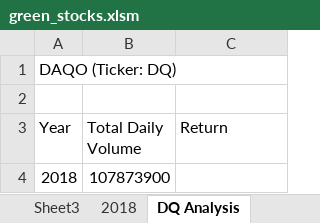
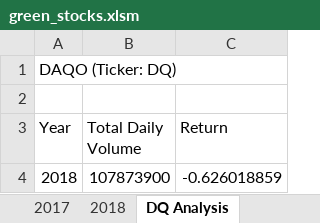
Before and after one commit to Llisha-Bleu/stock-analysis, an Excel workbook: green_stocks.xlsm, sheet DQ Analysis, drawn as a sheet; values as stored, in another font and other column widths than the file's, no borders; the diff names each change by its address in the sheet, - before the commit and + after, or states it on an @@ line.

```diff
--- a/green_stocks.xlsm (sheet DQ Analysis)
+++ b/green_stocks.xlsm (sheet DQ Analysis)
-sheet tab: Sheet3
-C4 (Return): (empty)
+C4 (Return): -0.626018859
```
Also changed, not shown: sheet 2018, hidden cells.
